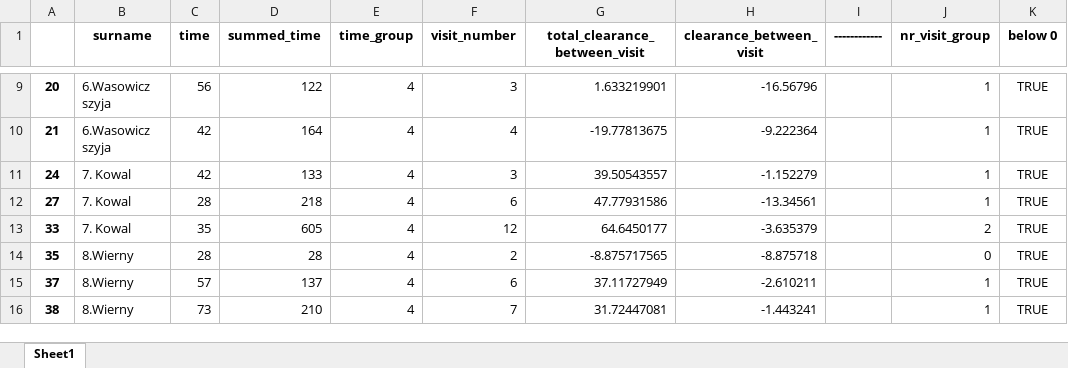
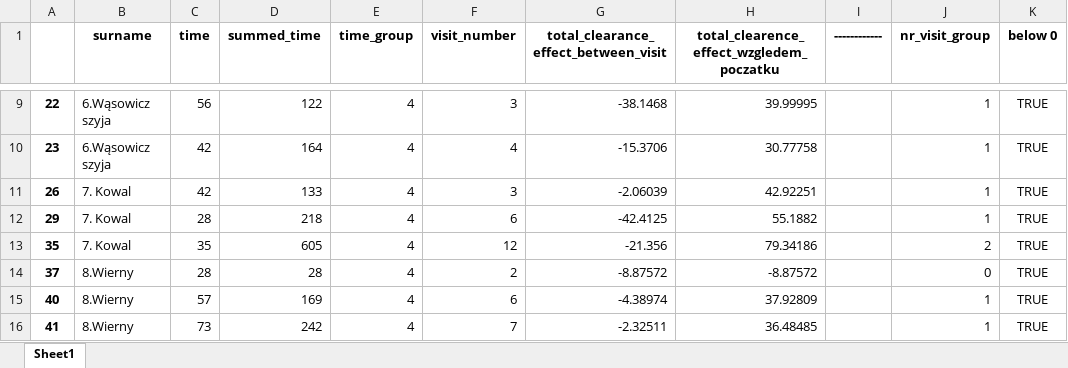
Before and after one commit to szczekulskij/long-term-analysis-of-pws, an Excel workbook: all_info/dziwne_badania.xlsx, sheet Sheet1, drawn as a sheet; only a part is shown, gaps mark what is left out; values as stored, in another font and other column widths than the file's, no borders; removed rows and columns are numbered as before the commit, all else as after; the diff covers the shown part only; the diff names each change by its address in the sheet, - before the commit and + after, or states it on an @@ line.

```diff
--- a/all_info/dziwne_badania.xlsx (sheet Sheet1)
+++ b/all_info/dziwne_badania.xlsx (sheet Sheet1)
-G1: total_clearance_between_visit
+G1: total_clearance_effect_between_visit
-H1: clearance_between_visit
+H1: total_clearence_effect_wzgledem_poczatku
-A9: 20
+A9: 22
-B9:B10 (surname): 6.Wasowicz szyja
+B9:B10 (surname): 6.Wąsowicz szyja
-G9: 1.633219901
+G9: -38.1468
-H9: -16.56796
+H9: 39.99995
-A10: 21
+A10: 23
-G10: -19.77813675
+G10: -15.3706
-H10: -9.222364
+H10: 30.77758
-A11: 24
+A11: 26
-G11: 39.50543557
+G11: -2.06039
-H11: -1.152279
+H11: 42.92251
-A12: 27
+A12: 29
-G12: 47.77931586
+G12: -42.4125
-H12: -13.34561
+H12: 55.1882
-row 13: 33 | 7. Kowal | 35 | 605 | 4 | 12 | 64.6450177 | -3.635379 |  | 2 | TRUE
-B13 (surname): 8.Wierny
+B13 (surname): 7. Kowal
-C13 (time): 28
+C13 (time): 35
-D13 (summed_time): 28
+D13 (summed_time): 605
-F13 (visit_number): 2
+F13 (visit_number): 12
-G13: -8.875717565
+G13: -21.356
-H13: -8.875718
+H13: 79.34186
-J13 (nr_visit_group): 0
+J13 (nr_visit_group): 2
-C14 (time): 57
+C14 (time): 28
-D14 (summed_time): 137
+D14 (summed_time): 28
-F14 (visit_number): 6
+F14 (visit_number): 2
-G14: 37.11727949
+G14: -8.87572
-H14: -2.610211
+H14: -8.87572
-J14 (nr_visit_group): 1
+J14 (nr_visit_group): 0
+row 15: 40 | 8.Wierny | 57 | 169 | 4 | 6 | -4.38974 | 37.92809 |  | 1 | TRUE
-A16: 38
+A16: 41
-D16 (summed_time): 210
+D16 (summed_time): 242
-G16: 31.72447081
+G16: -2.32511
-H16: -1.443241
+H16: 36.48485
```
Also changed, not shown: 14 added rows, 11 removed rows and 209 edited cells elsewhere in this sheet, all_info/nowe_poprawione_wersja_janka.xlsx, 18 other files.
